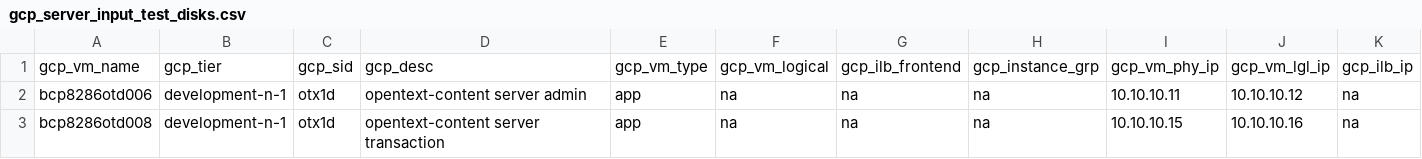
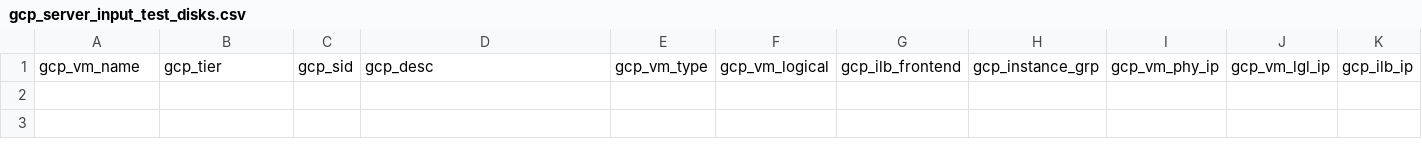
Before and after one commit to tejz1386/gcp_terraform_demo_test, a CSV file: development/gcp_server_input_test_disks.csv, drawn as a sheet; only a part is shown; rows hold the shown columns only; the diff names each change by its address in the sheet, - before the commit and + after, or states it on an @@ line.

Commit message:
deleting servers

```diff
--- a/development/gcp_server_input_test_disks.csv
+++ b/development/gcp_server_input_test_disks.csv
-row 2: bcp8286otd006 | development-n-1 | otx1d | opentext-content server admin | app | na | na | na | 10.10.10.11 | 10.10.10.12 | na
-row 3: bcp8286otd008 | development-n-1 | otx1d | opentext-content server transaction | app | na | na | na | 10.10.10.15 | 10.10.10.16 | na
```
Also changed, not shown: 2 other files.
